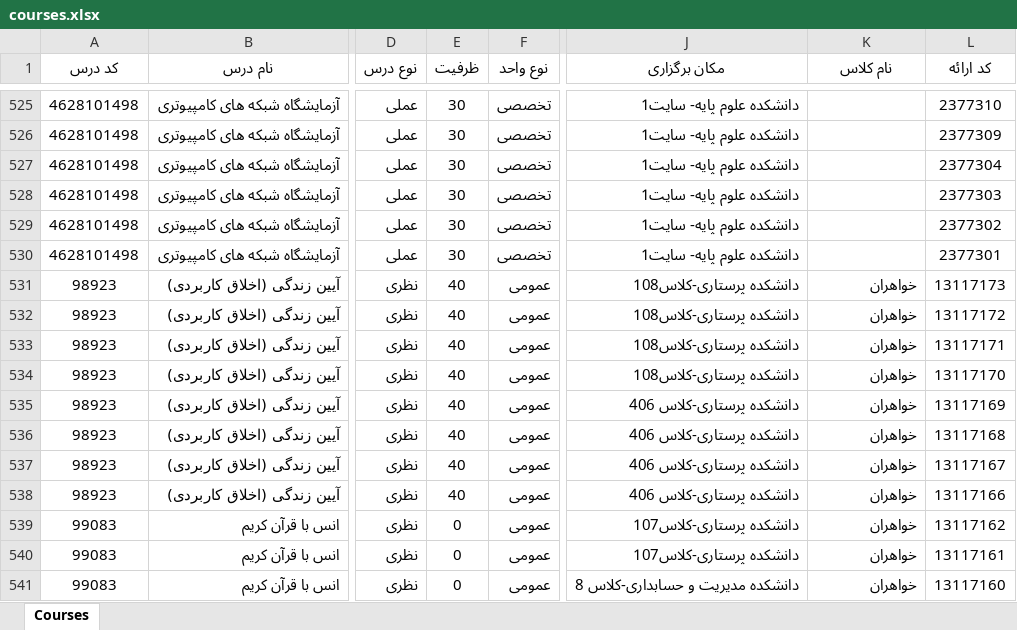
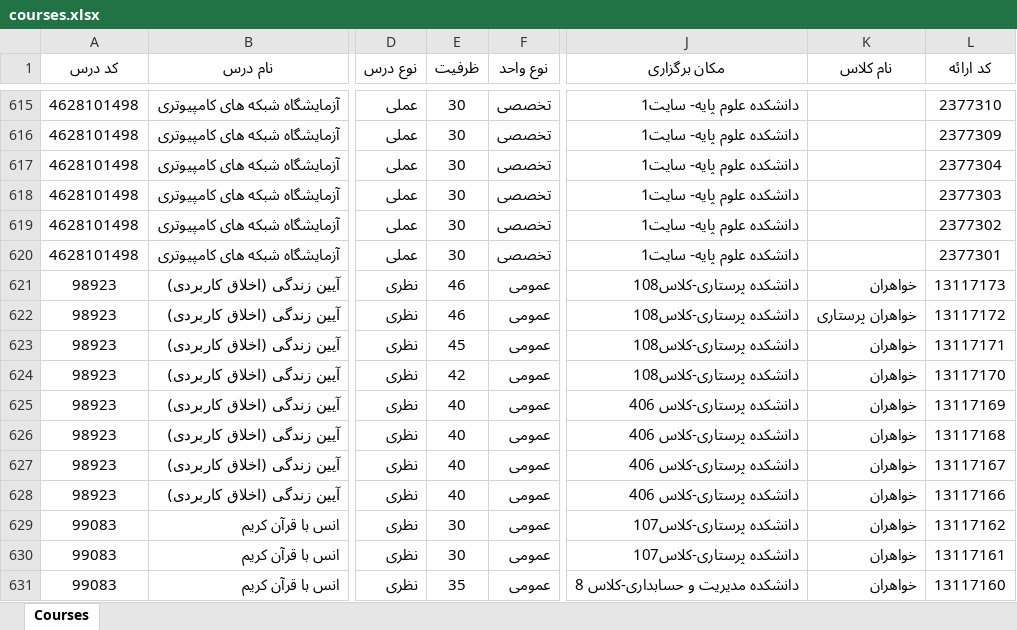
Before and after one commit to Ashkan420/IAU-Rasht-CE-course-browser, an Excel workbook: data/4051/courses.xlsx, sheet Courses, drawn as a sheet; only a part is shown, gaps mark what is left out; values as stored, in another font and other column widths than the file's, no borders; addresses are those after the commit; the diff covers the shown part only; the diff names each change by its address in the sheet, - before the commit and + after, or states it on an @@ line.

Commit message:
Update courses data in courses.xlsx to reflect recent curriculum changes

```diff
--- a/data/4051/courses.xlsx (sheet Courses)
+++ b/data/4051/courses.xlsx (sheet Courses)
-E621:E622 (ظرفیت): 40
+E621:E622 (ظرفیت): 46
-K622 (نام کلاس): خواهران
+K622 (نام کلاس): خواهران پرستاری
-E623 (ظرفیت): 40
+E623 (ظرفیت): 45
-E624 (ظرفیت): 40
+E624 (ظرفیت): 42
-E629:E630 (ظرفیت): 0
+E629:E630 (ظرفیت): 30
-E631 (ظرفیت): 0
+E631 (ظرفیت): 35
```
Also changed, not shown: 92 added rows, 4 removed rows and 317 edited cells elsewhere in this sheet, 1 other file.
